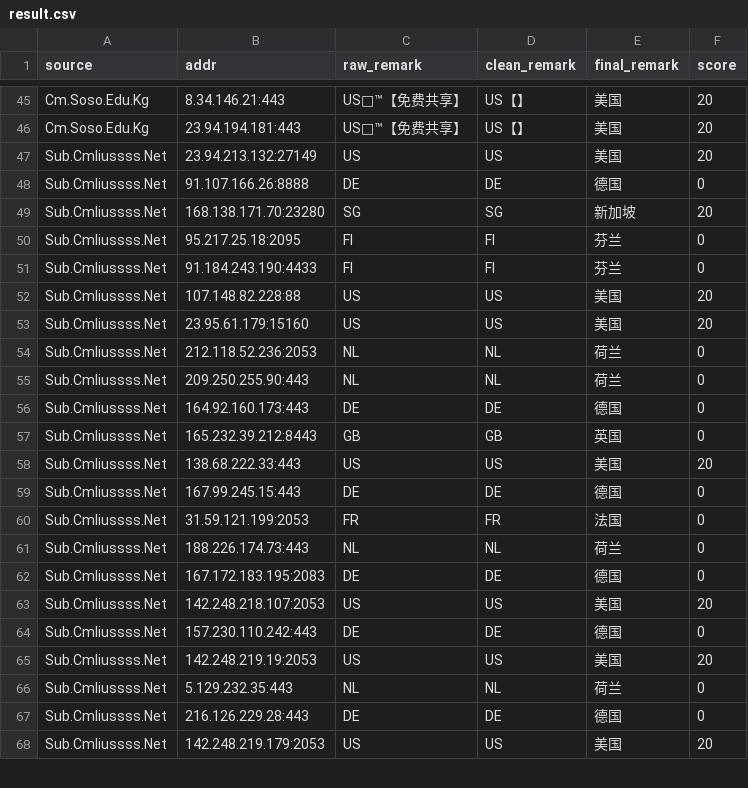
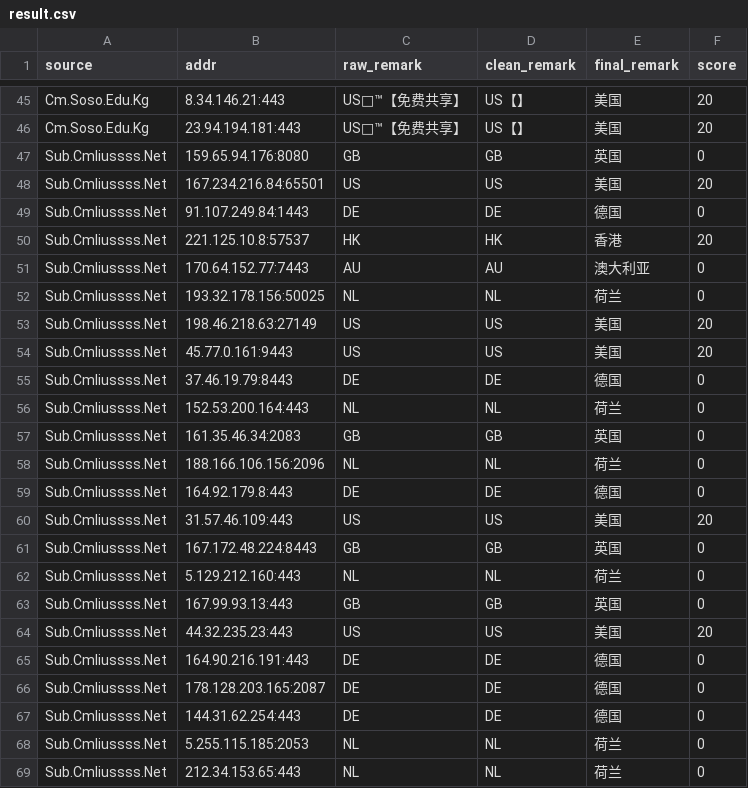
Before and after one commit to baiyuexin80-wq/actions-cfst, a CSV file: output/result.csv, drawn as a sheet; only a part is shown, gaps mark what is left out; removed rows and columns are numbered as before the commit, all else as after; the diff covers the shown part only; the diff names each change by its address in the sheet, - before the commit and + after, or states it on an @@ line.

```diff
--- a/output/result.csv
+++ b/output/result.csv
+row 47: Sub.Cmliussss.Net | 159.65.94.176:8080 | GB | GB | 英国 | 0
-B48 (addr): 23.94.213.132:27149
+B48 (addr): 167.234.216.84:65501
-B49 (addr): 91.107.166.26:8888
+B49 (addr): 91.107.249.84:1443
-row 49: Sub.Cmliussss.Net | 168.138.171.70:23280 | SG | SG | 新加坡 | 20
-row 50: Sub.Cmliussss.Net | 95.217.25.18:2095 | FI | FI | 芬兰 | 0
-row 51: Sub.Cmliussss.Net | 91.184.243.190:4433 | FI | FI | 芬兰 | 0
+row 50: Sub.Cmliussss.Net | 221.125.10.8:57537 | HK | HK | 香港 | 20
+row 51: Sub.Cmliussss.Net | 170.64.152.77:7443 | AU | AU | 澳大利亚 | 0
+row 52: Sub.Cmliussss.Net | 193.32.178.156:50025 | NL | NL | 荷兰 | 0
-B53 (addr): 107.148.82.228:88
+B53 (addr): 198.46.218.63:27149
-B54 (addr): 23.95.61.179:15160
+B54 (addr): 45.77.0.161:9443
+row 55: Sub.Cmliussss.Net | 37.46.19.79:8443 | DE | DE | 德国 | 0
-B56 (addr): 212.118.52.236:2053
+B56 (addr): 152.53.200.164:443
+row 57: Sub.Cmliussss.Net | 161.35.46.34:2083 | GB | GB | 英国 | 0
-B58 (addr): 209.250.255.90:443
+B58 (addr): 188.166.106.156:2096
-B59 (addr): 164.92.160.173:443
+B59 (addr): 164.92.179.8:443
+row 60: Sub.Cmliussss.Net | 31.57.46.109:443 | US | US | 美国 | 20
+row 61: Sub.Cmliussss.Net | 167.172.48.224:8443 | GB | GB | 英国 | 0
+row 62: Sub.Cmliussss.Net | 5.129.212.160:443 | NL | NL | 荷兰 | 0
-B63 (addr): 165.232.39.212:8443
+B63 (addr): 167.99.93.13:443
-B64 (addr): 138.68.222.33:443
+B64 (addr): 44.32.235.23:443
-B65 (addr): 167.99.245.15:443
+B65 (addr): 164.90.216.191:443
-row 60: Sub.Cmliussss.Net | 31.59.121.199:2053 | FR | FR | 法国 | 0
-row 61: Sub.Cmliussss.Net | 188.226.174.73:443 | NL | NL | 荷兰 | 0
-B66 (addr): 167.172.183.195:2083
+B66 (addr): 178.128.203.165:2087
-row 63: Sub.Cmliussss.Net | 142.248.218.107:2053 | US | US | 美国 | 20
-B67 (addr): 157.230.110.242:443
+B67 (addr): 144.31.62.254:443
-row 65: Sub.Cmliussss.Net | 142.248.219.19:2053 | US | US | 美国 | 20
+row 68: Sub.Cmliussss.Net | 5.255.115.185:2053 | NL | NL | 荷兰 | 0
-B69 (addr): 5.129.232.35:443
+B69 (addr): 212.34.153.65:443
-row 67: Sub.Cmliussss.Net | 216.126.229.28:443 | DE | DE | 德国 | 0
-row 68: Sub.Cmliussss.Net | 142.248.219.179:2053 | US | US | 美国 | 20
```
Also changed, not shown: 5 added rows, 4 removed rows and 3 edited cells elsewhere in this file, 1 other file.
